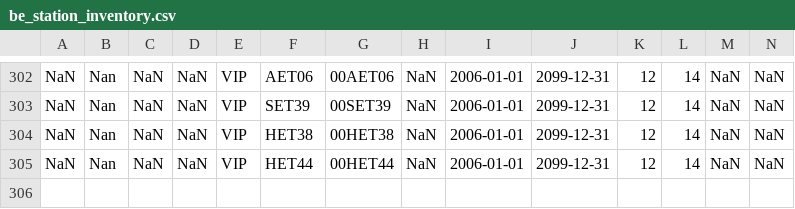
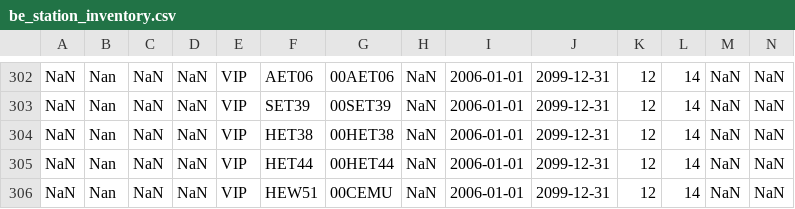
Before and after one commit to environmentalinformatics-marburg/tubedb, a CSV file: config/be/be_meta_data_generation/be_station_inventory.csv, drawn as a sheet; only a part is shown, gaps mark what is left out; rows hold the shown columns only; the diff names each change by its address in the sheet, - before the commit and + after, or states it on an @@ line.

```diff
--- a/config/be/be_meta_data_generation/be_station_inventory.csv
+++ b/config/be/be_meta_data_generation/be_station_inventory.csv
+row 306: NaN | Nan | NaN | NaN | VIP | HEW51 | 00CEMU | NaN | 2006-01-01 | 2099-12-31 | 12 | 14 | NaN | NaN
```
Also changed, not shown: config/be/be_meta_data_generation/plot_inventory.csv, config/be/plot_inventory.csv, 6 other files.
